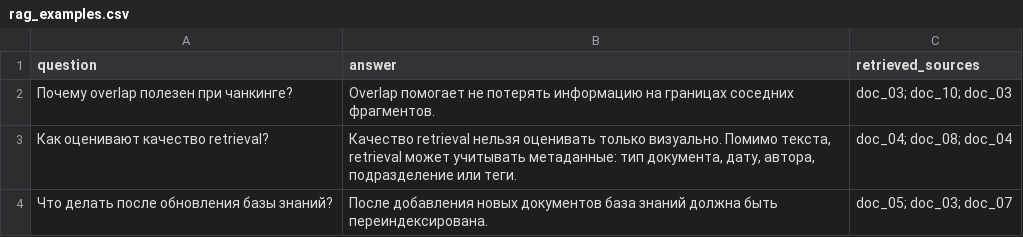
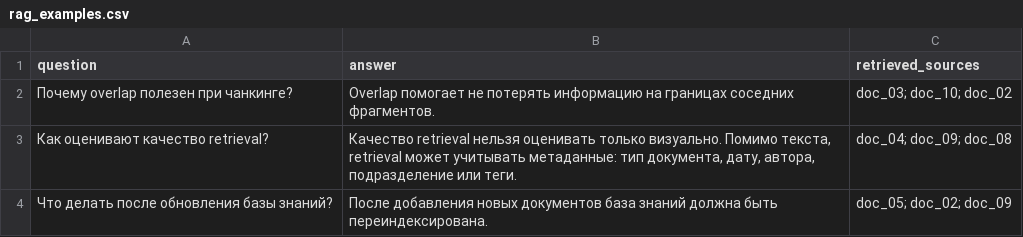
Before and after one commit to larin-nv/aie-student-lnv, a CSV file: homeworks/HW14/artifacts/rag_examples.csv, drawn as a sheet.

```diff
--- a/homeworks/HW14/artifacts/rag_examples.csv
+++ b/homeworks/HW14/artifacts/rag_examples.csv
@@ -1,4 +1,4 @@
 question,answer,retrieved_sources
-Почему overlap полезен при чанкинге?,Overlap помогает не потерять информацию на границах соседних фрагментов.,doc_03; doc_10; doc_03
-Как оценивают качество retrieval?,"Качество retrieval нельзя оценивать только визуально. Помимо текста, retrieval может учитывать метаданные: тип документа, дату, автора, подразделение или теги.",doc_04; doc_08; doc_04
-Что делать после обновления базы знаний?,После добавления новых документов база знаний должна быть переиндексирована.,doc_05; doc_03; doc_07
+Почему overlap полезен при чанкинге?,Overlap помогает не потерять информацию на границах соседних фрагментов.,doc_03; doc_10; doc_02
+Как оценивают качество retrieval?,"Качество retrieval нельзя оценивать только визуально. Помимо текста, retrieval может учитывать метаданные: тип документа, дату, автора, подразделение или теги.",doc_04; doc_09; doc_08
+Что делать после обновления базы знаний?,После добавления новых документов база знаний должна быть переиндексирована.,doc_05; doc_02; doc_09
```
Also changed, not shown: homeworks/HW14/artifacts/retrieval_before_after_update.csv, homeworks/HW14/artifacts/retrieval_eval.csv, 1 other file.
